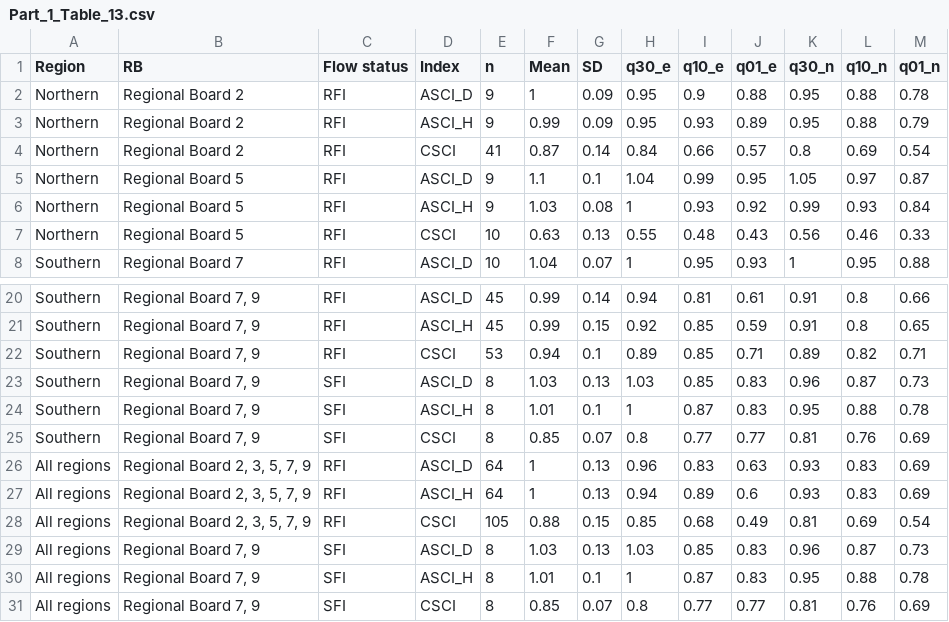
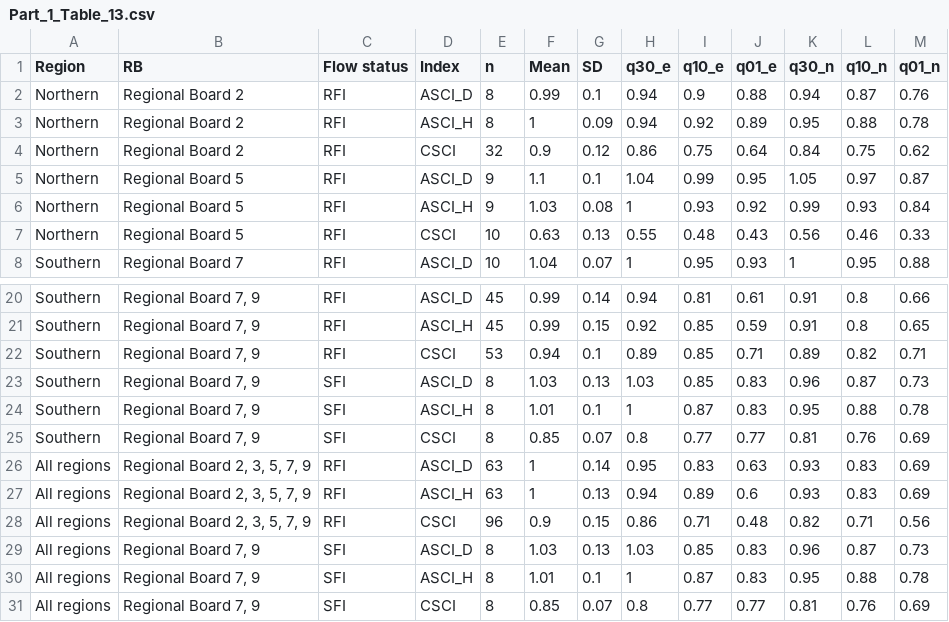
Before and after one commit to SCCWRP/BiointegrityEutrophicationIndicators, a CSV file: tables/Part_1_Table_13.csv, drawn as a sheet; only a part is shown, gaps mark what is left out; the diff covers the shown part only.

```diff
--- a/tables/Part_1_Table_13.csv
+++ b/tables/Part_1_Table_13.csv
@@ -1,5 +1,5 @@
 "Region","RB","Flow status","Index","n","Mean","SD","q30_e","q10_e","q01_e","q30_n","q10_n","q01_n"
-"Northern","Regional Board 2","RFI","ASCI_D",9,1,0.09,0.95,0.9,0.88,0.95,0.88,0.78
-"Northern","Regional Board 2","RFI","ASCI_H",9,0.99,0.09,0.95,0.93,0.89,0.95,0.88,0.79
-"Northern","Regional Board 2","RFI","CSCI",41,0.87,0.14,0.84,0.66,0.57,0.8,0.69,0.54
+"Northern","Regional Board 2","RFI","ASCI_D",8,0.99,0.1,0.94,0.9,0.88,0.94,0.87,0.76
+"Northern","Regional Board 2","RFI","ASCI_H",8,1,0.09,0.94,0.92,0.89,0.95,0.88,0.78
+"Northern","Regional Board 2","RFI","CSCI",32,0.9,0.12,0.86,0.75,0.64,0.84,0.75,0.62
 "Northern","Regional Board 5","RFI","ASCI_D",9,1.1,0.1,1.04,0.99,0.95,1.05,0.97,0.87
@@ -25,5 +25,5 @@
 "Southern","Regional Board 7, 9","SFI","CSCI",8,0.85,0.07,0.8,0.77,0.77,0.81,0.76,0.69
-"All regions","Regional Board 2, 3, 5, 7, 9","RFI","ASCI_D",64,1,0.13,0.96,0.83,0.63,0.93,0.83,0.69
-"All regions","Regional Board 2, 3, 5, 7, 9","RFI","ASCI_H",64,1,0.13,0.94,0.89,0.6,0.93,0.83,0.69
-"All regions","Regional Board 2, 3, 5, 7, 9","RFI","CSCI",105,0.88,0.15,0.85,0.68,0.49,0.81,0.69,0.54
+"All regions","Regional Board 2, 3, 5, 7, 9","RFI","ASCI_D",63,1,0.14,0.95,0.83,0.63,0.93,0.83,0.69
+"All regions","Regional Board 2, 3, 5, 7, 9","RFI","ASCI_H",63,1,0.13,0.94,0.89,0.6,0.93,0.83,0.69
+"All regions","Regional Board 2, 3, 5, 7, 9","RFI","CSCI",96,0.9,0.15,0.86,0.71,0.48,0.82,0.71,0.56
 "All regions","Regional Board 7, 9","SFI","ASCI_D",8,1.03,0.13,1.03,0.85,0.83,0.96,0.87,0.73
```
Also changed, not shown: 11 edited cells elsewhere in this file, data-raw/Part_1_sample_metadata_review_06252024.csv, data-raw/Part_3_Table_S4_for_plots.csv, 13 other files.
